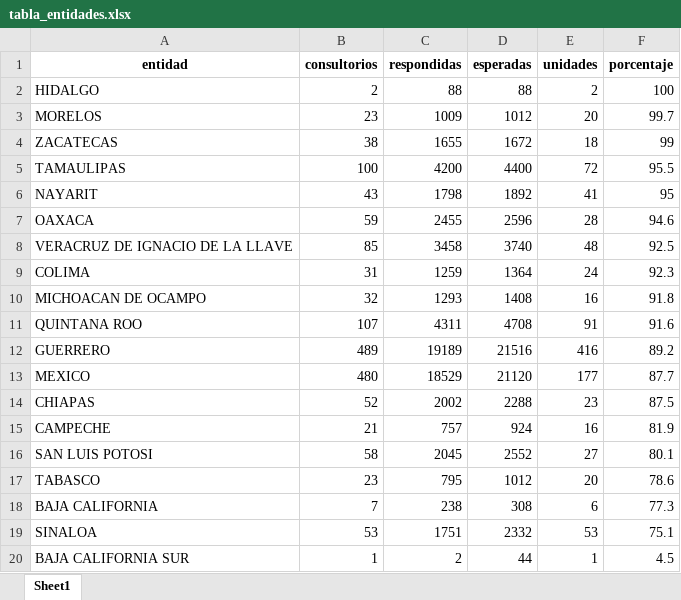
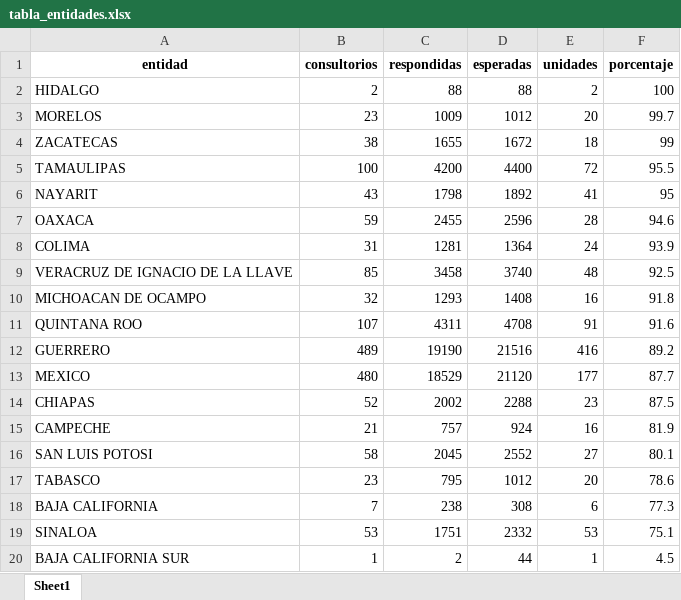
Before and after one commit to servicios-imss-b/informe--de-ang, an Excel workbook: tabla_entidades.xlsx, sheet Sheet1, drawn as a sheet; values as stored, in another font and other column widths than the file's, no borders; removed rows and columns are numbered as before the commit, all else as after; the diff names each change by its address in the sheet, - before the commit and + after, or states it on an @@ line.

```diff
--- a/tabla_entidades.xlsx (sheet Sheet1)
+++ b/tabla_entidades.xlsx (sheet Sheet1)
+row 8: COLIMA | 31 | 1281 | 1364 | 24 | 93.9
-row 9: COLIMA | 31 | 1259 | 1364 | 24 | 92.3
-C12 (respondidas): 19189
+C12 (respondidas): 19190
```
Also changed, not shown: faltantes_por_estados.xlsx, tabla_avance.xlsx, 5 other files.
